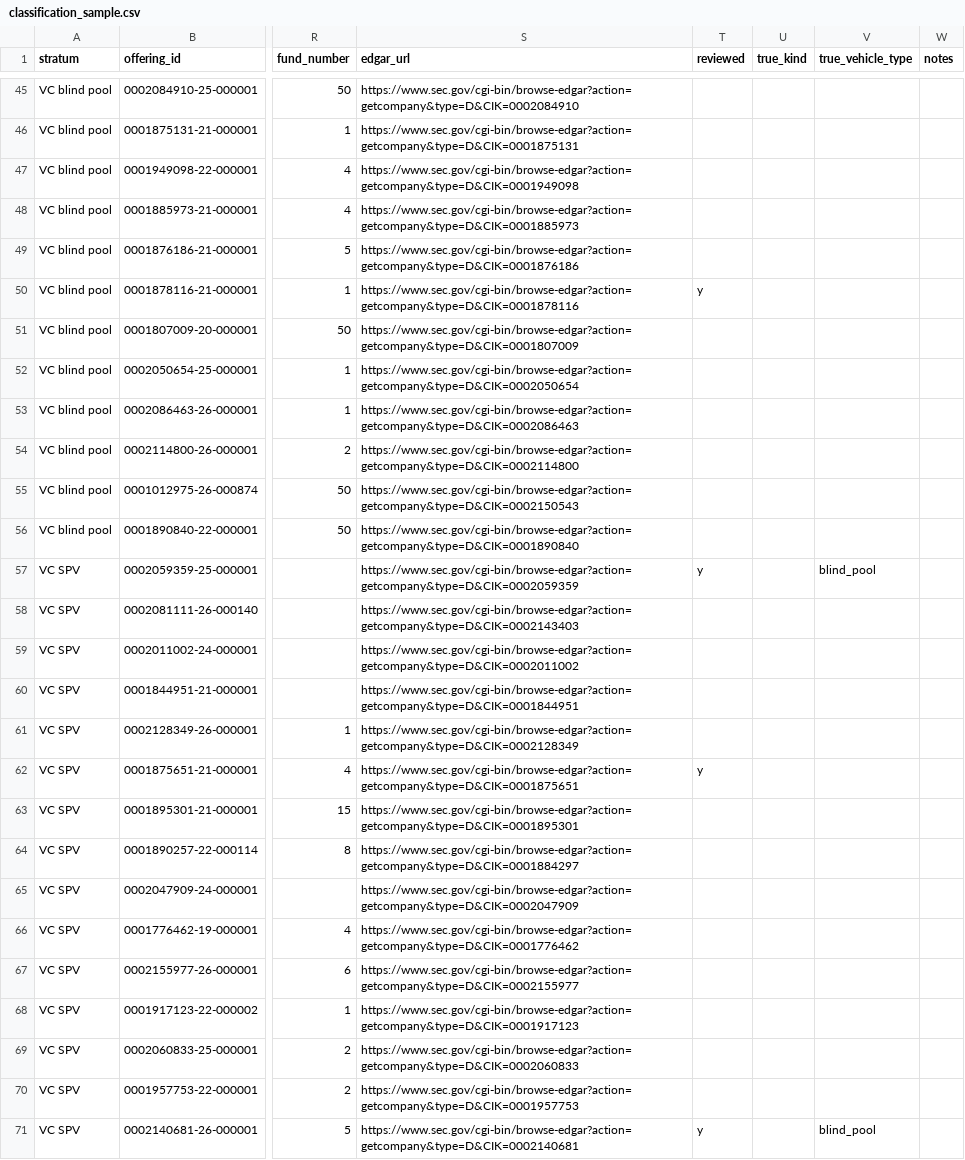
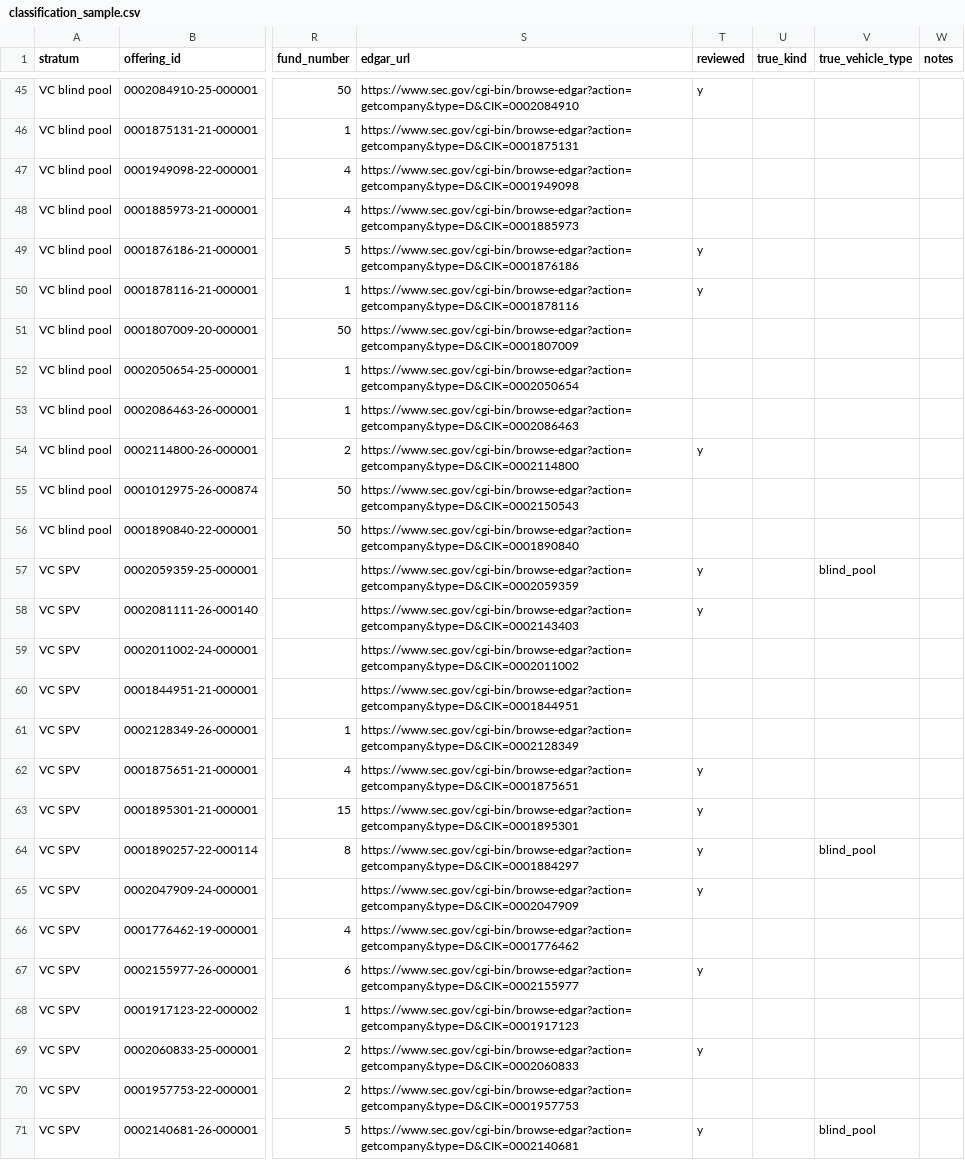
Before and after one commit to LBB2005/formd-tracker, a CSV file: review/classification_sample.csv, drawn as a sheet; only a part is shown, gaps mark what is left out; the diff covers the shown part only; the diff names each change by its address in the sheet, - before the commit and + after, or states it on an @@ line.

```diff
--- a/review/classification_sample.csv
+++ b/review/classification_sample.csv
-T45 (reviewed): (empty)
+T45 (reviewed): y
-T49 (reviewed): (empty)
+T49 (reviewed): y
-T54 (reviewed): (empty)
+T54 (reviewed): y
-T58 (reviewed): (empty)
+T58 (reviewed): y
-T63:T65 (reviewed): (empty)
+T63:T65 (reviewed): y
-V64 (true_vehicle_type): (empty)
+V64 (true_vehicle_type): blind_pool
-T67 (reviewed): (empty)
+T67 (reviewed): y
-T69 (reviewed): (empty)
+T69 (reviewed): y
```
Also changed, not shown: 35 edited cells elsewhere in this file, review/ai_label_sample.csv, 6 other files.
